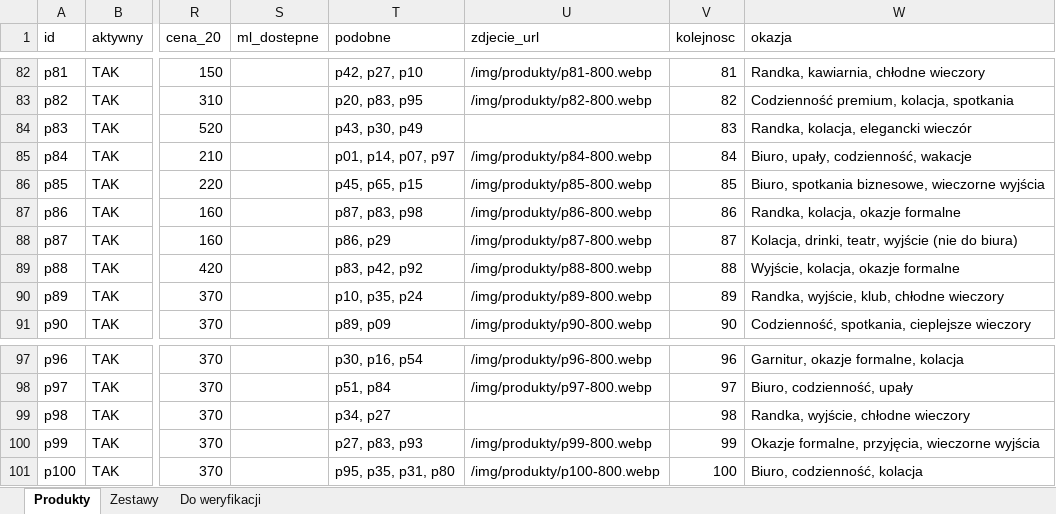
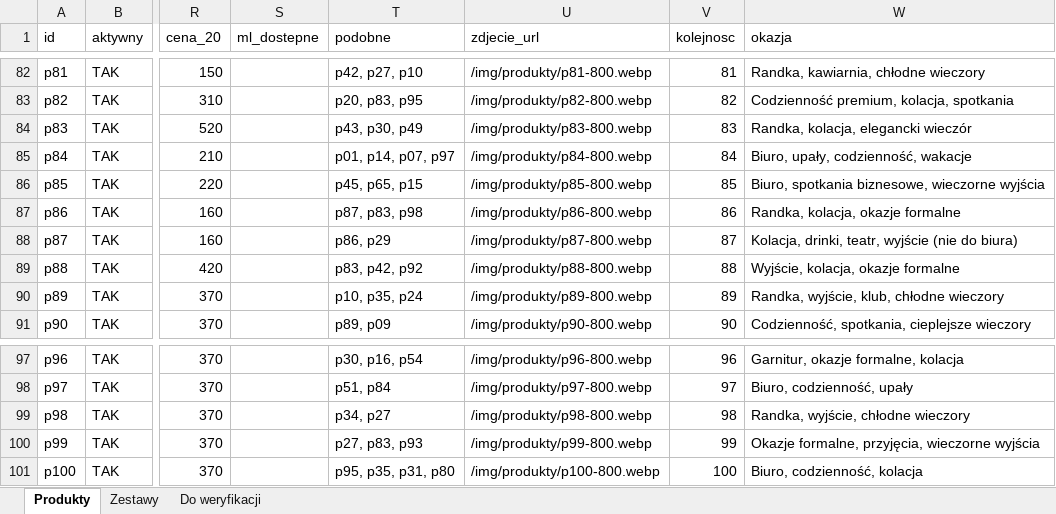
Before and after one commit to VincentPittos/Nicci-Fragrance, an Excel workbook: dev/dane/import-do-arkusza.xlsx, sheet Produkty, drawn as a sheet; only a part is shown, gaps mark what is left out; values as stored, in another font and other column widths than the file's, no borders; the diff names each change by its address in the sheet, - before the commit and + after, or states it on an @@ line.

```diff
--- a/dev/dane/import-do-arkusza.xlsx (sheet Produkty)
+++ b/dev/dane/import-do-arkusza.xlsx (sheet Produkty)
-U84 (zdjecie_url): (empty)
+U84 (zdjecie_url): /img/produkty/p83-800.webp
-U99 (zdjecie_url): (empty)
+U99 (zdjecie_url): /img/produkty/p98-800.webp
```
Also changed, not shown: sheet Do weryfikacji, 23 other files.
